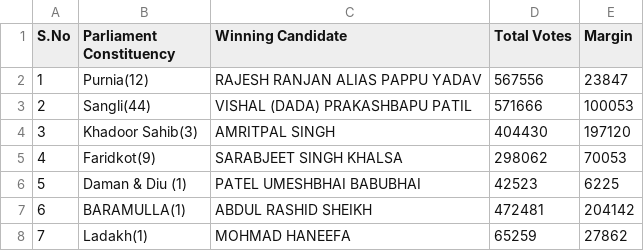
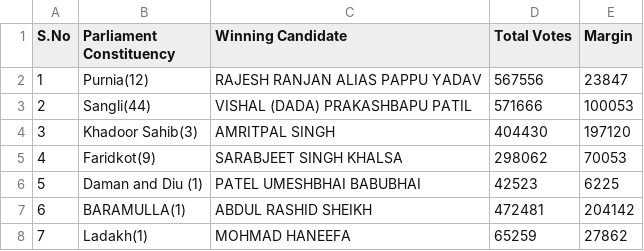
Before and after one commit to RAJPUTRoCkStAr/Election-results-dashboard, a CSV file: data/partywise/Independent - IND.csv, drawn as a sheet.

```diff
--- a/data/partywise/Independent - IND.csv
+++ b/data/partywise/Independent - IND.csv
@@ -5,3 +5,3 @@
 4,Faridkot(9),SARABJEET SINGH KHALSA,298062,70053
-5,Daman & Diu (1),PATEL UMESHBHAI BABUBHAI,42523,6225
+5,Daman and Diu (1),PATEL UMESHBHAI BABUBHAI,42523,6225
 6,BARAMULLA(1),ABDUL RASHID SHEIKH,472481,204142
```
Also changed, not shown: data/partywise/Bharatiya Janata Party - BJP.csv, data/partywise/Dravida Munnetra Kazhagam - DMK.csv, 11 other files.
